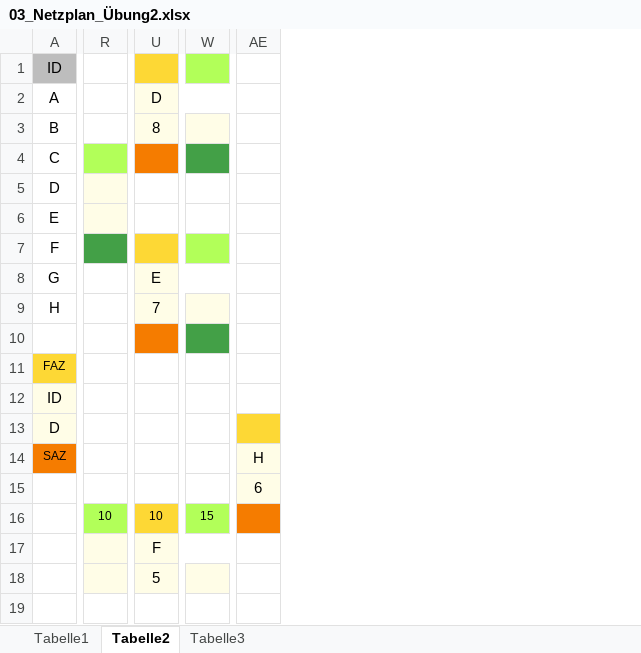
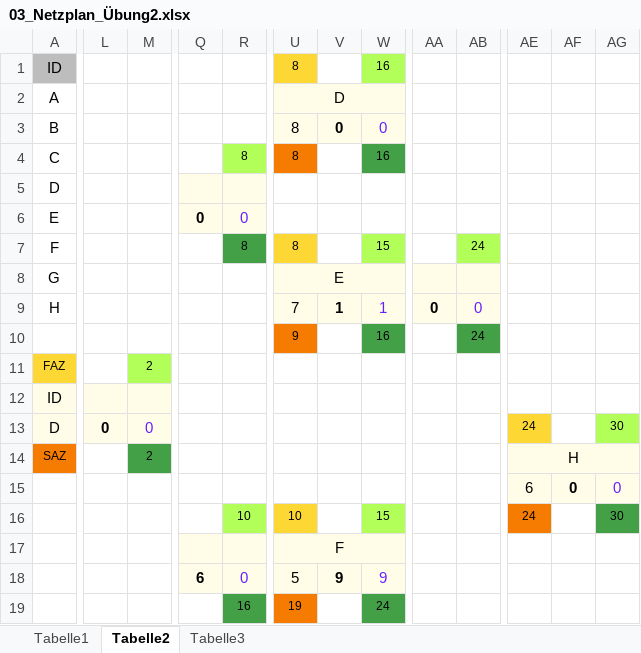
Before and after one commit to SebastianMeisel/QM_PM, an Excel workbook: Übungen/03_Netzplan_Übung2.xlsx, sheet Tabelle2, drawn as a sheet; only a part is shown, gaps mark what is left out; values as stored, in another font and other column widths than the file's, no borders; conditional formats not drawn; removed rows and columns are numbered as before the commit, all else as after; rows hold the shown columns only; the diff covers the shown part only; the diff names each change by its address in the sheet, - before the commit and + after, or states it on an @@ line.

```diff
--- a/Übungen/03_Netzplan_Übung2.xlsx (sheet Tabelle2)
+++ b/Übungen/03_Netzplan_Übung2.xlsx (sheet Tabelle2)
+column L, row 13: 0
+column M, rows 11-14: 2 |  | 0 | 2
+column Q, rows 6-18: 0 |  |  |  |  |  |  |  |  |  |  |  | 6
-column W, row 16: 15
+column V, rows 3-18: 0 |  |  |  |  |  | 1 |  |  |  |  |  |  |  |  | 9
+column W, rows 1-18: 16 |  | 0 | 16 |  |  | 15 |  | 1 | 16 |  |  |  |  |  | 15 |  | 9
+column AA, row 9: 0
+column AB, rows 7-10: 24 |  | 0 | 24
+column AF, row 15: 0
+column AG, rows 13-16: 30 |  | 0 | 30
-U1: (empty)
+U1: 8
-R4: (empty)
+R4: 8
-U4: (empty)
+U4: 8
-R6: (empty)
+R6: 0
-R7: (empty)
+R7: 8
-U7: (empty)
+U7: 8
-row 10: (empty)
+row 10:  |  |  |  |  | 9 |  | 16 |  | 24
-AE13: (empty)
+AE13: 24
+AE14:AG14 merged
-AE16: (empty)
+AE16: 24
-R18: (empty)
+R18: 0
+row 19:  |  |  |  | 16 | 19 |  | 24
```
Also changed, not shown: 6 removed columns and 4 edited cells elsewhere in this sheet, formulas that keep their value, Übungen/02_Netzplan_Firmennetzwerk.xlsx.
